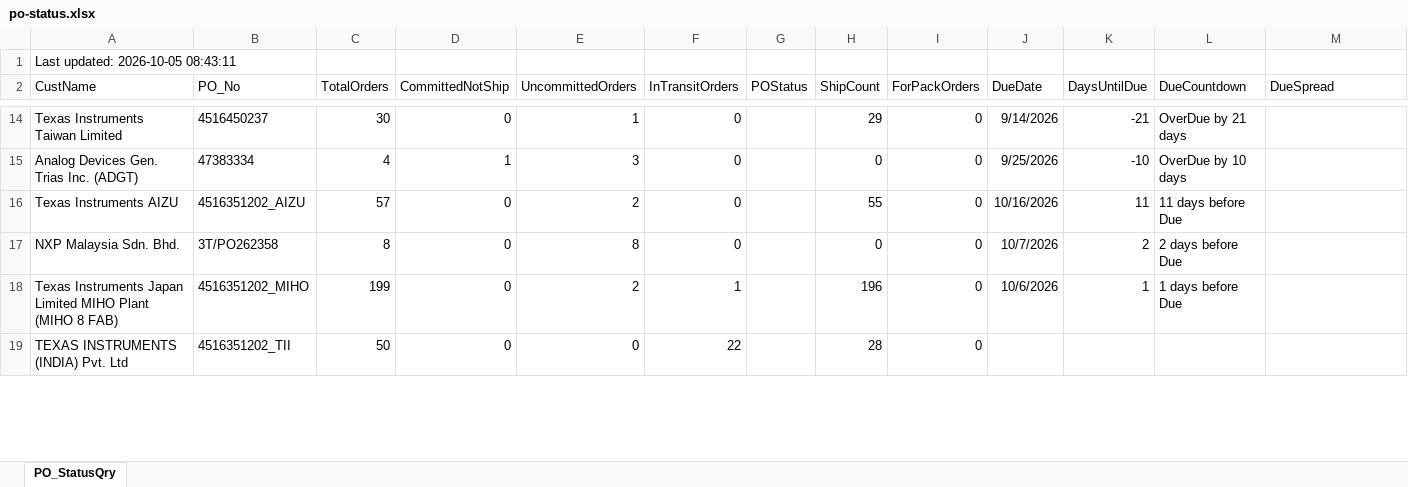
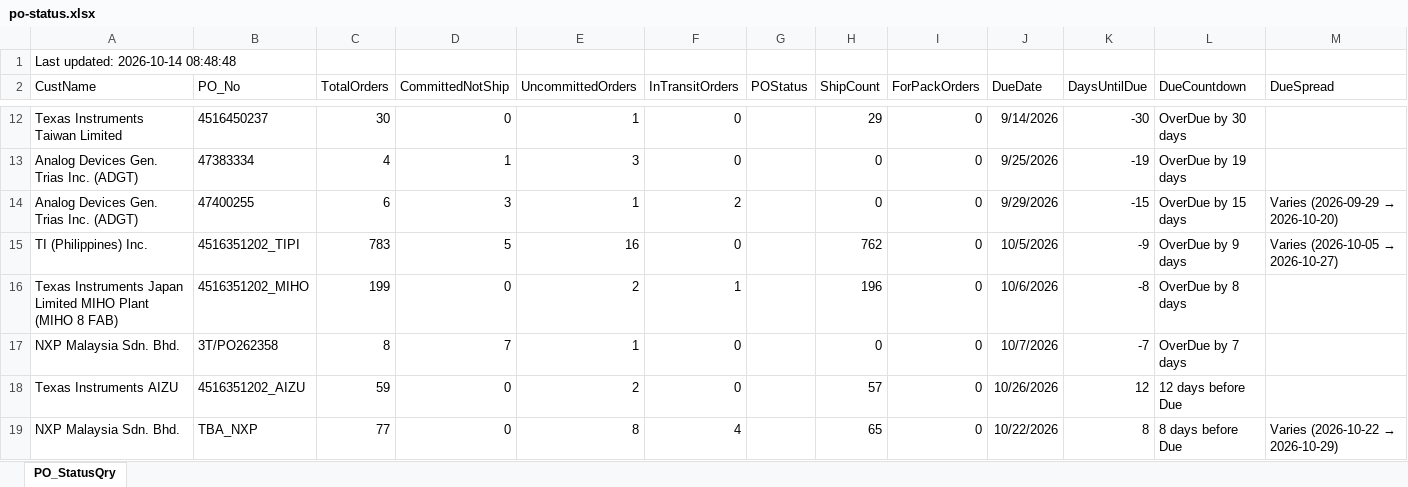
Before and after one commit to esolon/po-status-auto, an Excel workbook: po-status.xlsx, sheet PO_StatusQry, drawn as a sheet; only a part is shown, gaps mark what is left out; the shorter side is filled out with more unchanged rows; values as stored, in another font and other column widths than the file's, no borders; removed rows and columns are numbered as before the commit, all else as after; the diff covers the shown part only; the diff names each change by its address in the sheet, - before the commit and + after, or states it on an @@ line.

Commit message:
≡ƒÜÇ PO Status update via batch

```diff
--- a/po-status.xlsx (sheet PO_StatusQry)
+++ b/po-status.xlsx (sheet PO_StatusQry)
-A1 (CustName): Last updated: 2026-10-05 08:43:11
+A1 (CustName): Last updated: 2026-10-14 08:48:48
-K12 (DaysUntilDue): -21
+K12 (DaysUntilDue): -30
-L12 (DueCountdown): OverDue by 21 days
+L12 (DueCountdown): OverDue by 30 days
-K13 (DaysUntilDue): -10
+K13 (DaysUntilDue): -19
-L13 (DueCountdown): OverDue by 10 days
+L13 (DueCountdown): OverDue by 19 days
-row 16: Texas Instruments AIZU | 4516351202_AIZU | 57 | 0 | 2 | 0 |  | 55 | 0 | 10/16/2026 | 11 | 11 days before Due
-row 17: NXP Malaysia Sdn. Bhd. | 3T/PO262358 | 8 | 0 | 8 | 0 |  | 0 | 0 | 10/7/2026 | 2 | 2 days before Due
+row 14: Analog Devices Gen. Trias Inc. (ADGT) | 47400255 | 6 | 3 | 1 | 2 |  | 0 | 0 | 9/29/2026 | -15 | OverDue by 15 days | Varies (2026-09-29 → 2026-10-20)
+row 15: TI (Philippines) Inc. | 4516351202_TIPI | 783 | 5 | 16 | 0 |  | 762 | 0 | 10/5/2026 | -9 | OverDue by 9 days | Varies (2026-10-05 → 2026-10-27)
-K16 (DaysUntilDue): 1
+K16 (DaysUntilDue): -8
-L16 (DueCountdown): 1 days before Due
+L16 (DueCountdown): OverDue by 8 days
+row 17: NXP Malaysia Sdn. Bhd. | 3T/PO262358 | 8 | 7 | 1 | 0 |  | 0 | 0 | 10/7/2026 | -7 | OverDue by 7 days
+row 18: Texas Instruments AIZU | 4516351202_AIZU | 59 | 0 | 2 | 0 |  | 57 | 0 | 10/26/2026 | 12 | 12 days before Due
+row 19: NXP Malaysia Sdn. Bhd. | TBA_NXP | 77 | 0 | 8 | 4 |  | 65 | 0 | 10/22/2026 | 8 | 8 days before Due | Varies (2026-10-22 → 2026-10-29)
```
Also changed, not shown: 6 added rows, 7 removed rows and 39 edited cells elsewhere in this sheet, 1 other file.
